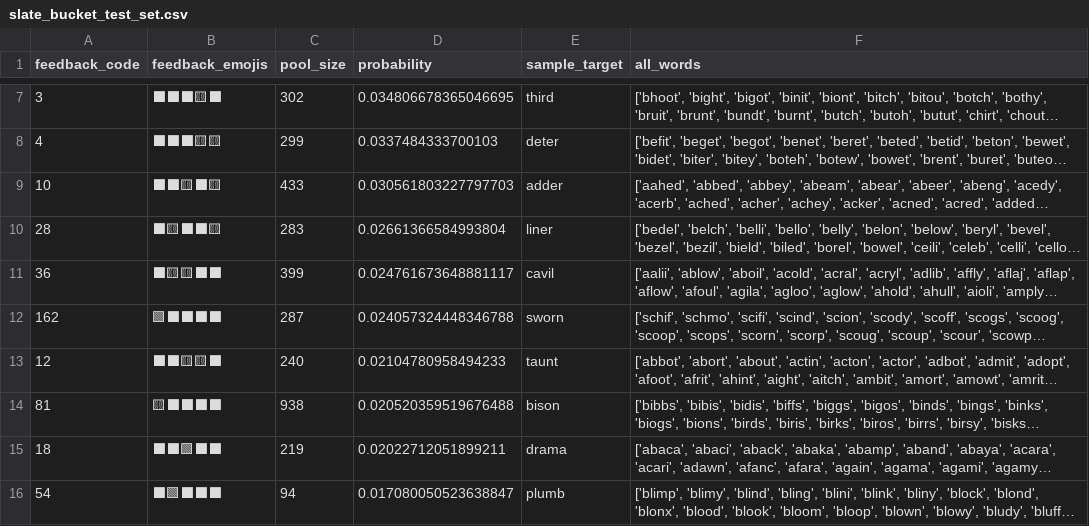
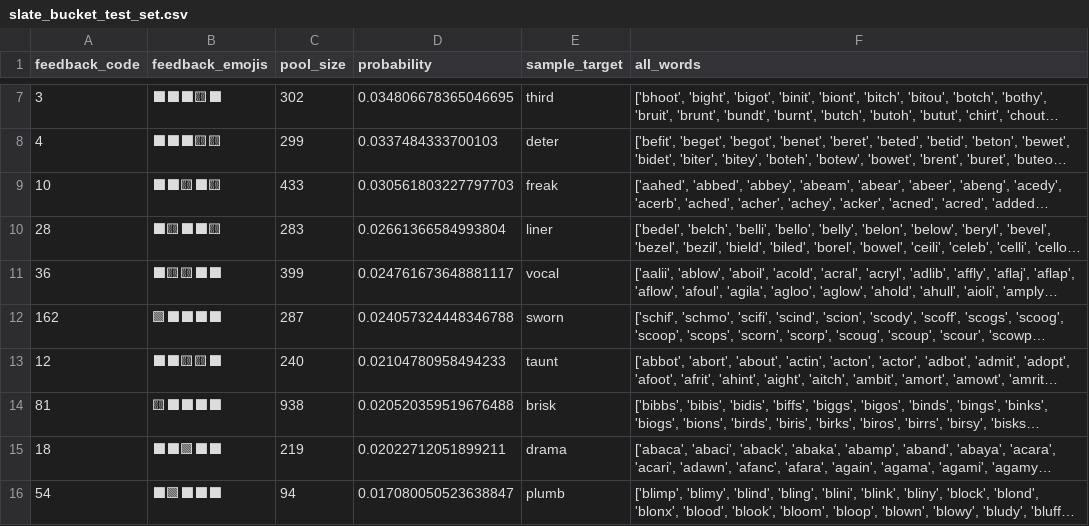
Before and after one commit to e-407/WordleBot, a CSV file: data/slate_bucket_test_set.csv, drawn as a sheet; only a part is shown, gaps mark what is left out; long unchanged cells end in …; the diff names each change by its address in the sheet, - before the commit and + after, or states it on an @@ line.

```diff
--- a/data/slate_bucket_test_set.csv
+++ b/data/slate_bucket_test_set.csv
-E9 (sample_target): adder
+E9 (sample_target): freak
-E11 (sample_target): cavil
+E11 (sample_target): vocal
-E14 (sample_target): bison
+E14 (sample_target): brisk
```
Also changed, not shown: 32 other files.
